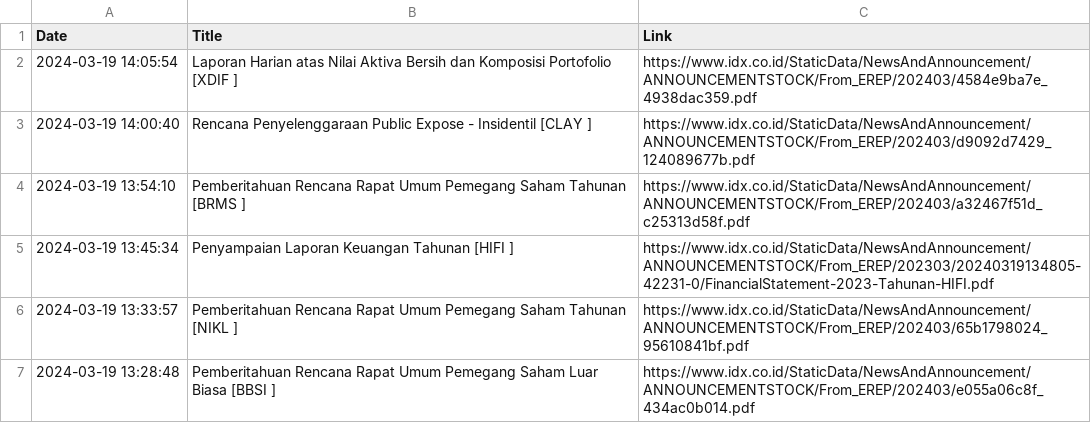
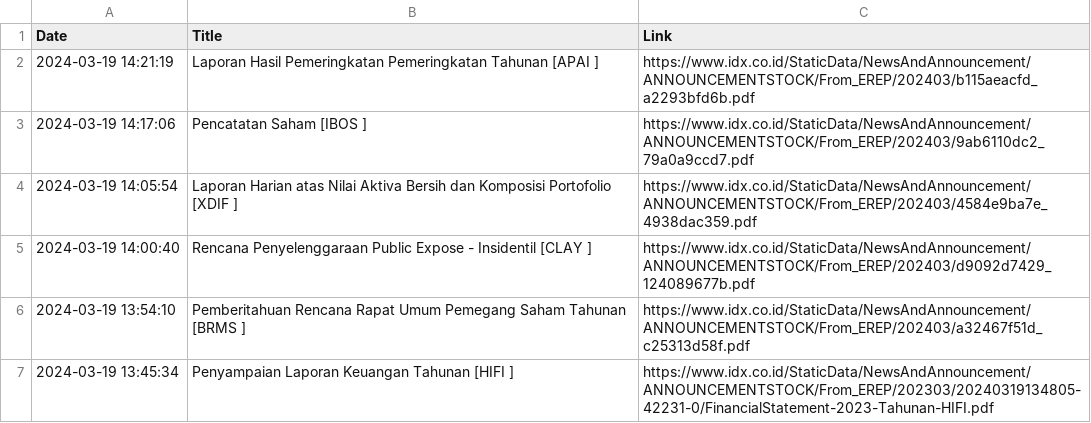
Before and after one commit to ImNash-Fahmi/IDX-Bot-Notification-for-Whatsapp, a CSV file: Dataset/Keterbukaan Informasi.csv, drawn as a sheet; only a part is shown; the shorter side is filled out with more unchanged rows.

```diff
--- a/Dataset/Keterbukaan Informasi.csv
+++ b/Dataset/Keterbukaan Informasi.csv
@@ -1,2 +1,4 @@
 Date,Title,Link
+2024-03-19 14:21:19,Laporan Hasil Pemeringkatan Pemeringkatan Tahunan [APAI ],https://www.idx.co.id/StaticData/NewsAndAnnouncement/ANNOUNCEMENTSTOCK/From_EREP/202403/b115aeacfd_a2293bfd6b.pdf
+2024-03-19 14:17:06,Pencatatan Saham [IBOS ],https://www.idx.co.id/StaticData/NewsAndAnnouncement/ANNOUNCEMENTSTOCK/From_EREP/202403/9ab6110dc2_79a0a9ccd7.pdf
 2024-03-19 14:05:54,Laporan Harian atas Nilai Aktiva Bersih dan Komposisi Portofolio [XDIF ],https://www.idx.co.id/StaticData/NewsAndAnnouncement/ANNOUNCEMENTSTOCK/From_EREP/202403/4584e9ba7e_4938dac359.pdf
```
